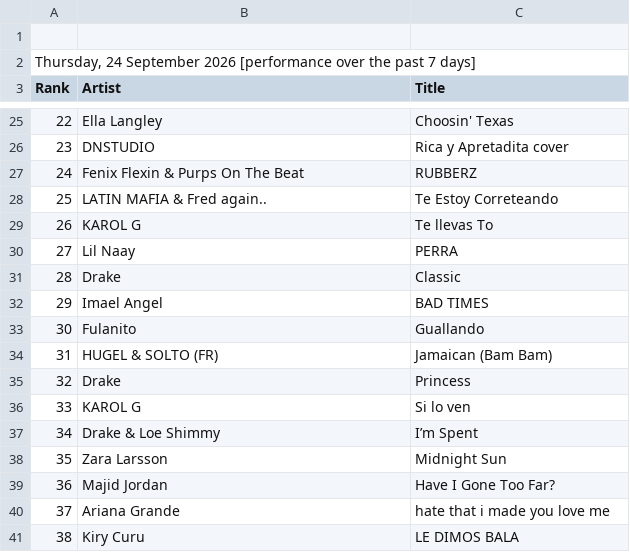
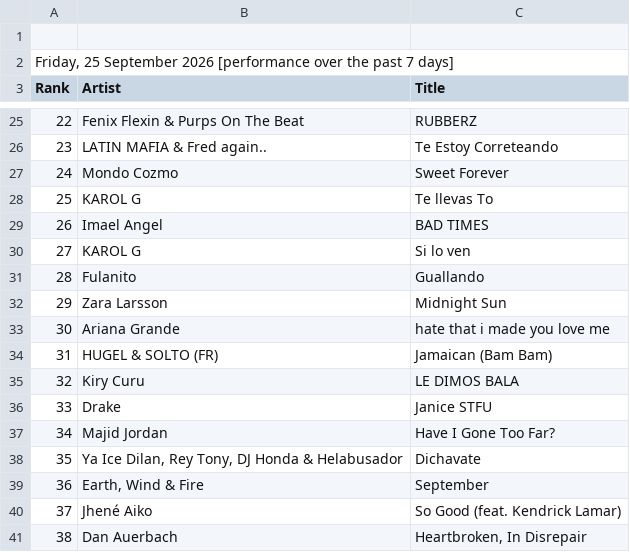
Before and after one commit to indraneel/shazam-charts, a CSV file: newark-top50.csv, drawn as a sheet; only a part is shown, gaps mark what is left out; the diff covers the shown part only.

```diff
--- a/newark-top50.csv
+++ b/newark-top50.csv
@@ -1,3 +1,3 @@
 
-"Thursday, 24 September 2026 [performance over the past 7 days]"
+"Friday, 25 September 2026 [performance over the past 7 days]"
 Rank,Artist,Title
@@ -25,17 +25,17 @@ Rank,Artist,Title
-22,"Ella Langley","Choosin' Texas"
-23,"DNSTUDIO","Rica y Apretadita cover"
-24,"Fenix Flexin & Purps On The Beat","RUBBERZ"
-25,"LATIN MAFIA & Fred again..","Te Estoy Correteando"
-26,"KAROL G","Te llevas To"
-27,"Lil Naay","PERRA"
-28,"Drake","Classic"
-29,"Imael Angel","BAD TIMES"
-30,"Fulanito","Guallando"
+22,"Fenix Flexin & Purps On The Beat","RUBBERZ"
+23,"LATIN MAFIA & Fred again..","Te Estoy Correteando"
+24,"Mondo Cozmo","Sweet Forever"
+25,"KAROL G","Te llevas To"
+26,"Imael Angel","BAD TIMES"
+27,"KAROL G","Si lo ven"
+28,"Fulanito","Guallando"
+29,"Zara Larsson","Midnight Sun"
+30,"Ariana Grande","hate that i made you love me"
 31,"HUGEL & SOLTO (FR)","Jamaican (Bam Bam)"
-32,"Drake","Princess"
-33,"KAROL G","Si lo ven"
-34,"Drake & Loe Shimmy","I’m Spent"
-35,"Zara Larsson","Midnight Sun"
-36,"Majid Jordan","Have I Gone Too Far?"
-37,"Ariana Grande","hate that i made you love me"
-38,"Kiry Curu","LE DIMOS BALA"
+32,"Kiry Curu","LE DIMOS BALA"
+33,"Drake","Janice STFU"
+34,"Majid Jordan","Have I Gone Too Far?"
+35,"Ya Ice Dilan, Rey Tony, DJ Honda & Helabusador","Dichavate"
+36,"Earth, Wind & Fire","September"
+37,"Jhené Aiko","So Good (feat. Kendrick Lamar)"
+38,"Dan Auerbach","Heartbroken, In Disrepair"
```
Also changed, not shown: 54 edited cells elsewhere in this file, india-top200.csv, usa-top200.csv, 3 other files.
